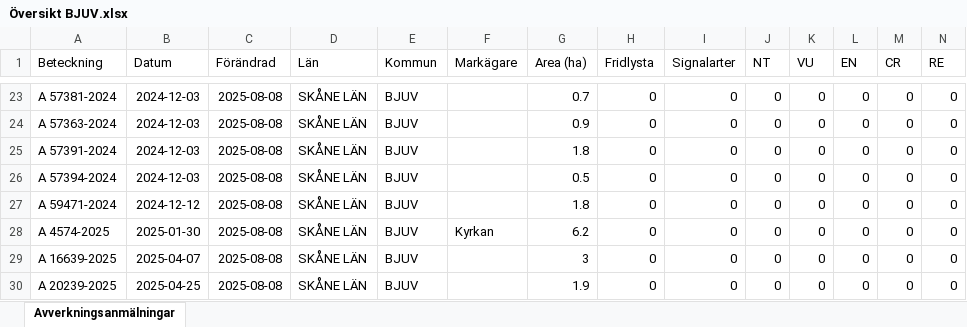
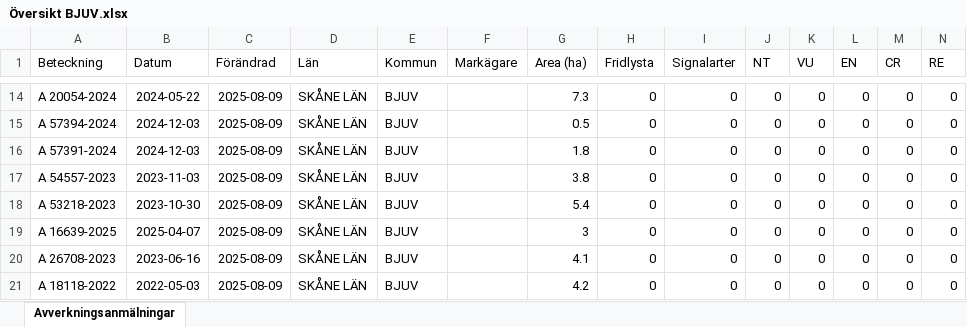
Before and after one commit to klasma/Logging_1260, an Excel workbook: Översikt BJUV.xlsx, sheet Avverkningsanmälningar, drawn as a sheet; only a part is shown, gaps mark what is left out; values as stored, in another font and other column widths than the file's, no borders; removed rows and columns are numbered as before the commit, all else as after; rows hold the shown columns only; the diff covers the shown part only; the diff names each change by its address in the sheet, - before the commit and + after, or states it on an @@ line.

```diff
--- a/Översikt BJUV.xlsx (sheet Avverkningsanmälningar)
+++ b/Översikt BJUV.xlsx (sheet Avverkningsanmälningar)
-A14 (Beteckning): A 57381-2024
+A14 (Beteckning): A 20054-2024
-B14 (Datum): 2024-12-03
+B14 (Datum): 2024-05-22
-C14:C18 (Förändrad): 2025-08-08
+C14:C18 (Förändrad): 2025-08-09
-G14 (Area (ha)): 0.7
+G14 (Area (ha)): 7.3
-A15 (Beteckning): A 57363-2024
+A15 (Beteckning): A 57394-2024
-G15 (Area (ha)): 0.9
+G15 (Area (ha)): 0.5
-A17 (Beteckning): A 57394-2024
+A17 (Beteckning): A 54557-2023
-B17 (Datum): 2024-12-03
+B17 (Datum): 2023-11-03
-G17 (Area (ha)): 0.5
+G17 (Area (ha)): 3.8
-A18 (Beteckning): A 59471-2024
+A18 (Beteckning): A 53218-2023
-B18 (Datum): 2024-12-12
+B18 (Datum): 2023-10-30
-G18 (Area (ha)): 1.8
+G18 (Area (ha)): 5.4
-row 28: A 4574-2025 | 2025-01-30 | 2025-08-08 | SKÅNE LÄN | BJUV | Kyrkan | 6.2 | 0 | 0 | 0 | 0 | 0 | 0 | 0
-C19 (Förändrad): 2025-08-08
+C19 (Förändrad): 2025-08-09
+row 20: A 26708-2023 | 2023-06-16 | 2025-08-09 | SKÅNE LÄN | BJUV |  | 4.1 | 0 | 0 | 0 | 0 | 0 | 0 | 0
-A21 (Beteckning): A 20239-2025
+A21 (Beteckning): A 18118-2022
-B21 (Datum): 2025-04-25
+B21 (Datum): 2022-05-03
-C21 (Förändrad): 2025-08-08
+C21 (Förändrad): 2025-08-09
-G21 (Area (ha)): 1.9
+G21 (Area (ha)): 4.2
```
Also changed, not shown: 3 added rows, 12 removed rows and 18 edited cells elsewhere in this sheet, 7 other files.
